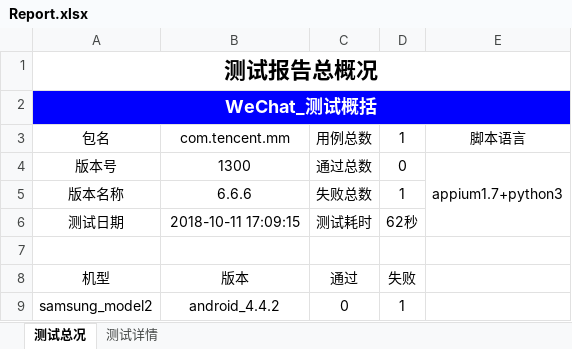
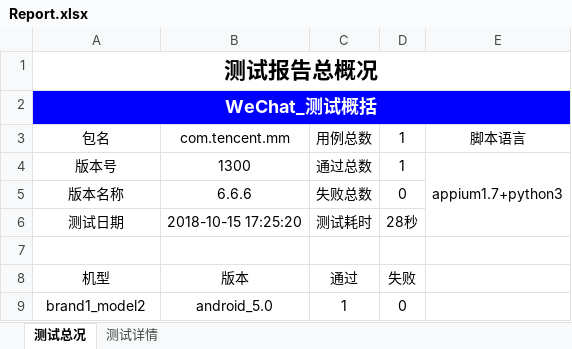
Before and after one commit to mcbobo/autoTest, an Excel workbook: app_testProject/Report/Report.xlsx, sheet 测试总况, drawn as a sheet; values as stored, in another font and other column widths than the file's, no borders; charts and pictures not drawn; removed rows and columns are numbered as before the commit, all else as after; the diff names each change by its address in the sheet, - before the commit and + after, or states it on an @@ line.

```diff
--- a/app_testProject/Report/Report.xlsx (sheet 测试总况)
+++ b/app_testProject/Report/Report.xlsx (sheet 测试总况)
-D4: 0
+D4: 1
-D5: 1
+D5: 0
-B6: 2018-10-11 17:09:15
+B6: 2018-10-15 17:25:20
-D6: 62秒
+D6: 28秒
-row 9: samsung_model2 | android_4.4.2 | 0 | 1
+row 9: brand1_model2 | android_5.0 | 1 | 0
```
Also changed, not shown: sheet 测试详情, charts or pictures, 16 other files.
